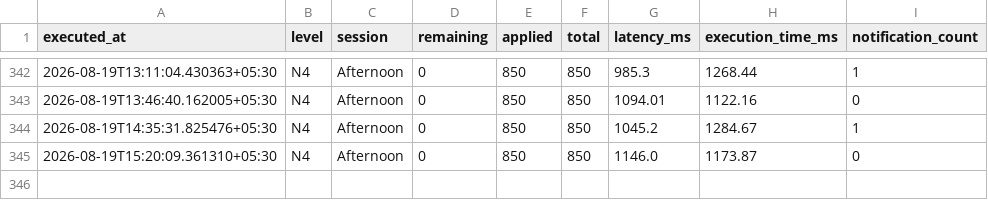
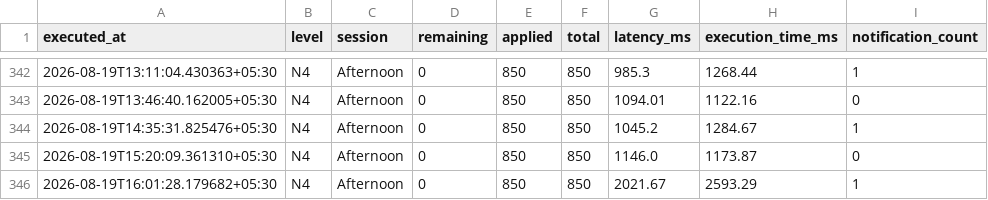
Before and after one commit to Jxck007/JLPT-Seat-Watcher, a CSV file: docs/history.csv, drawn as a sheet; only a part is shown, gaps mark what is left out.

```diff
--- a/docs/history.csv
+++ b/docs/history.csv
@@ -345 +345,2 @@ executed_at,level,session,remaining,applied,total,latency_ms,execution_time_ms,n
 2026-08-19T15:20:09.361310+05:30,N4,Afternoon,0,850,850,1146.0,1173.87,0
+2026-08-19T16:01:28.179682+05:30,N4,Afternoon,0,850,850,2021.67,2593.29,1
```
Also changed, not shown: 4 other files.
